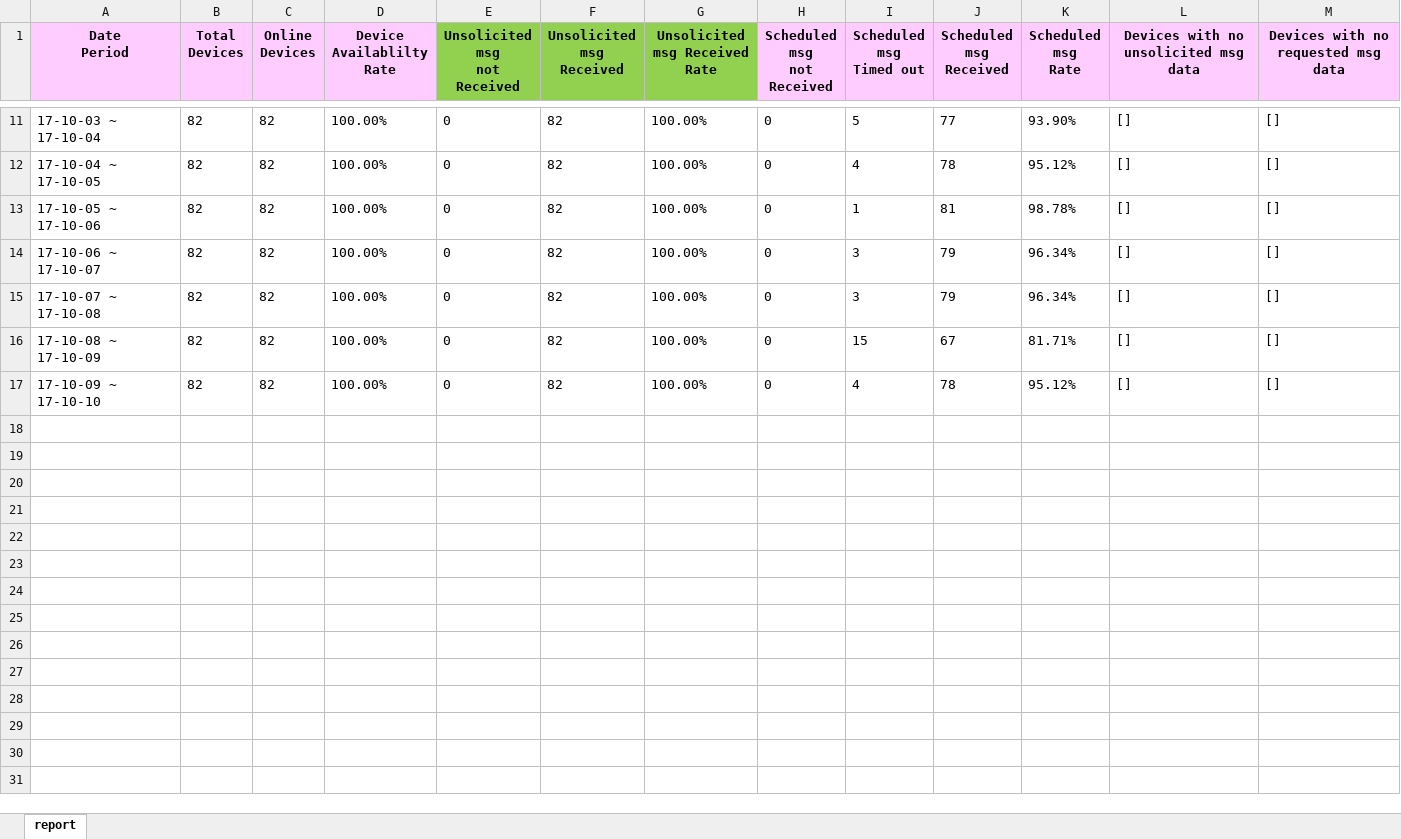
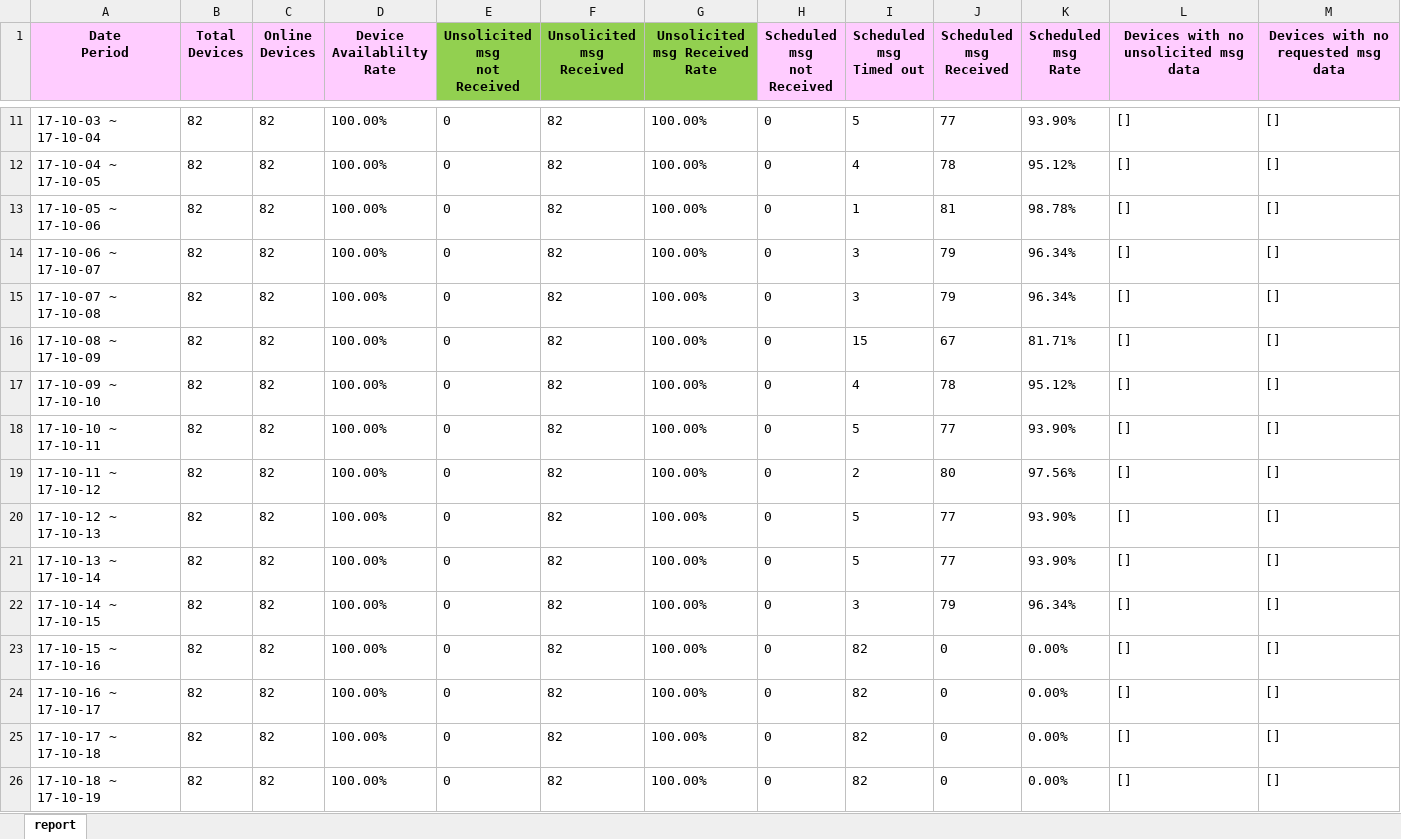
Before and after one commit to hellokuzuki/rfw, an Excel workbook: TestSuite-API/reports/daily_reading_report.xlsx, sheet report, drawn as a sheet; only a part is shown, gaps mark what is left out; values as stored, in another font and other column widths than the file's, no borders; rows hold the shown columns only; the diff covers the shown part only; the diff names each change by its address in the sheet, - before the commit and + after, or states it on an @@ line.

```diff
--- a/TestSuite-API/reports/daily_reading_report.xlsx (sheet report)
+++ b/TestSuite-API/reports/daily_reading_report.xlsx (sheet report)
+row 18: 17-10-10 ~ 17-10-11 | 82 | 82 | 100.00% | 0 | 82 | 100.00% | 0 | 5 | 77 | 93.90% | [] | []
+row 19: 17-10-11 ~ 17-10-12 | 82 | 82 | 100.00% | 0 | 82 | 100.00% | 0 | 2 | 80 | 97.56% | [] | []
+row 20: 17-10-12 ~ 17-10-13 | 82 | 82 | 100.00% | 0 | 82 | 100.00% | 0 | 5 | 77 | 93.90% | [] | []
+row 21: 17-10-13 ~ 17-10-14 | 82 | 82 | 100.00% | 0 | 82 | 100.00% | 0 | 5 | 77 | 93.90% | [] | []
+row 22: 17-10-14 ~ 17-10-15 | 82 | 82 | 100.00% | 0 | 82 | 100.00% | 0 | 3 | 79 | 96.34% | [] | []
+row 23: 17-10-15 ~ 17-10-16 | 82 | 82 | 100.00% | 0 | 82 | 100.00% | 0 | 82 | 0 | 0.00% | [] | []
+row 24: 17-10-16 ~ 17-10-17 | 82 | 82 | 100.00% | 0 | 82 | 100.00% | 0 | 82 | 0 | 0.00% | [] | []
+row 25: 17-10-17 ~ 17-10-18 | 82 | 82 | 100.00% | 0 | 82 | 100.00% | 0 | 82 | 0 | 0.00% | [] | []
+row 26: 17-10-18 ~ 17-10-19 | 82 | 82 | 100.00% | 0 | 82 | 100.00% | 0 | 82 | 0 | 0.00% | [] | []
```
Also changed, not shown: 9 added rows elsewhere in this sheet, workspace/Report/output/daily_reading_report.xlsx, 55 other files.
